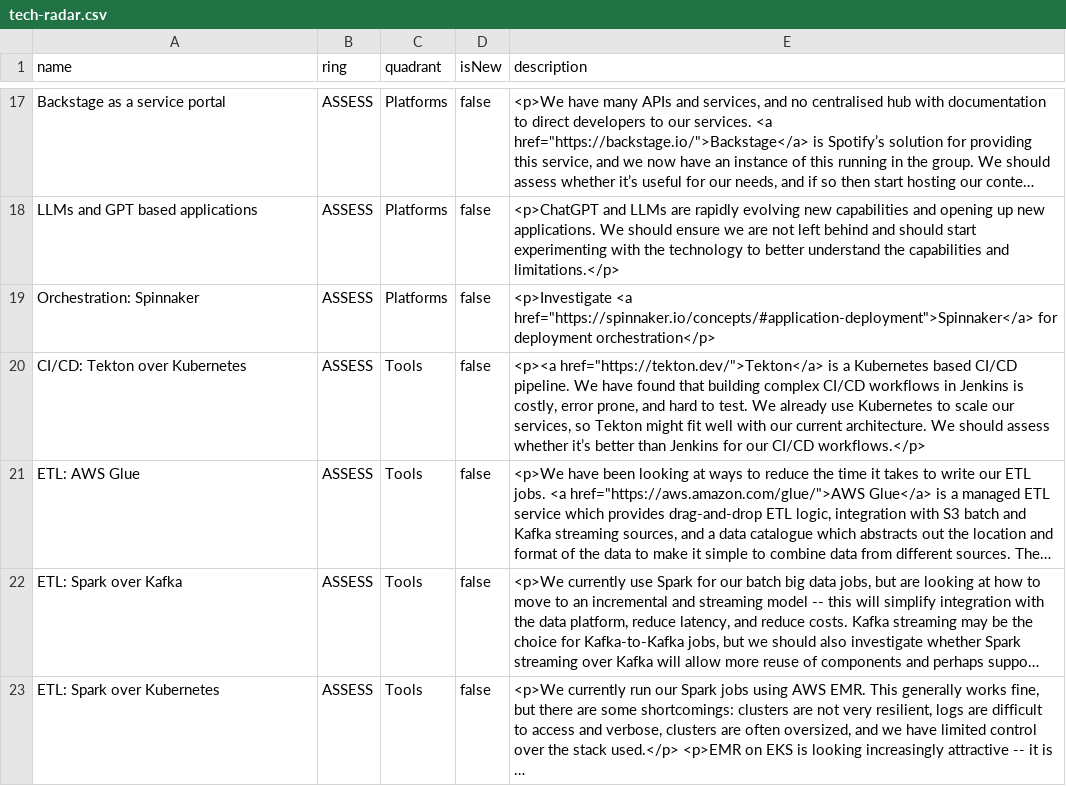
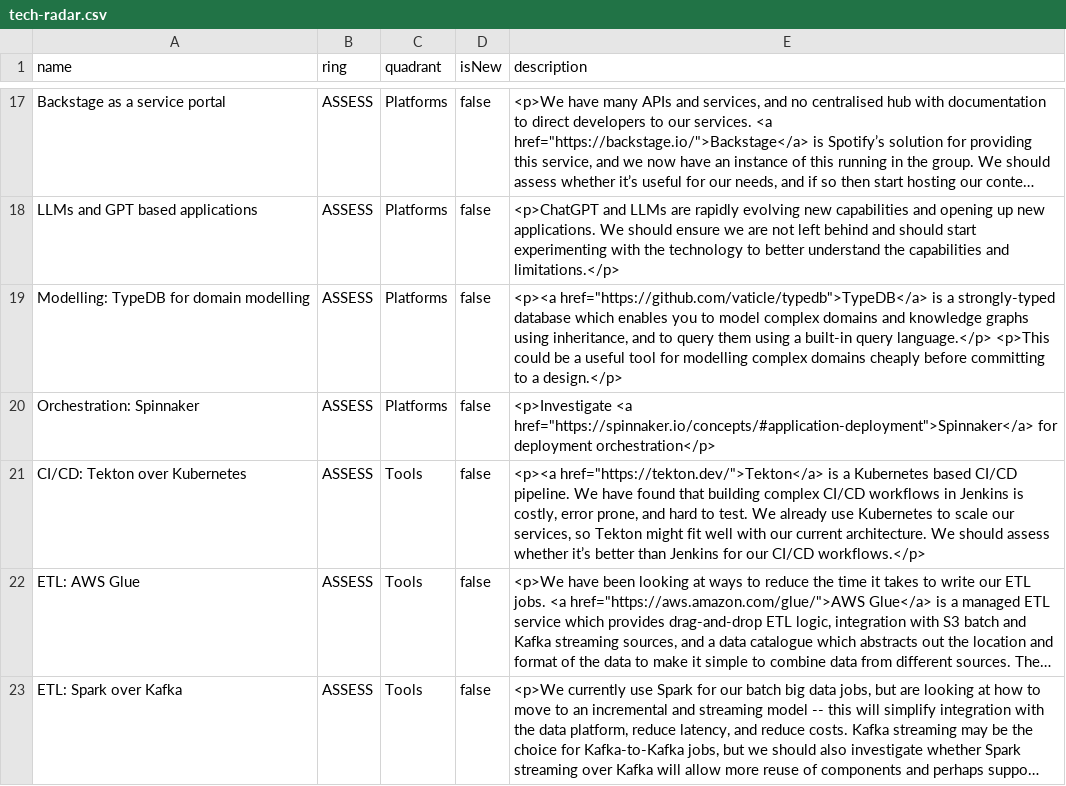
Before and after one commit to stubillwhite/tech-radar, a CSV file: tech-radar.csv, drawn as a sheet; only a part is shown, gaps mark what is left out; the shorter side is filled out with more unchanged rows; long unchanged cells end in …; the diff names each change by its address in the sheet, - before the commit and + after, or states it on an @@ line.

Commit message:
Update tech radar

```diff
--- a/tech-radar.csv
+++ b/tech-radar.csv
+row 19: Modelling: TypeDB for domain modelling | ASSESS | Platforms | false | <p><a href="https://github.com/vaticle/typedb">TypeDB</a> is a strongly-typed database which enables you to model complex domains and knowledge graphs using inheritance, and to query them using a built-in query language.</p> <p>This could be a useful tool for modelling complex domains cheaply before committing to a design.</p>
```
